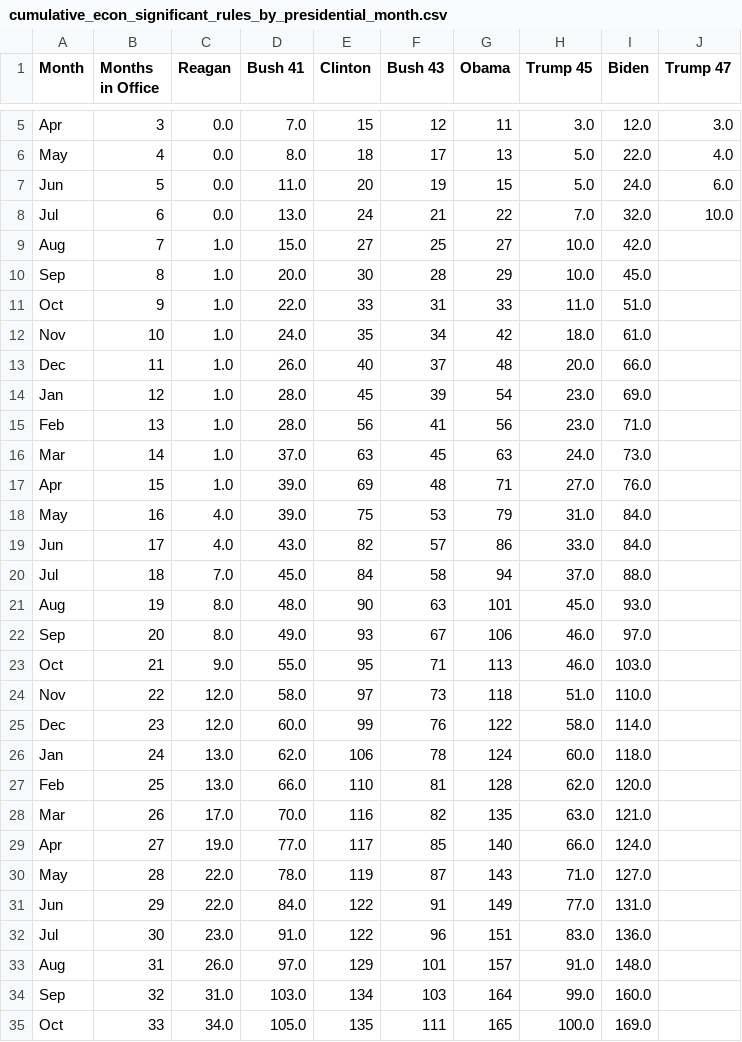
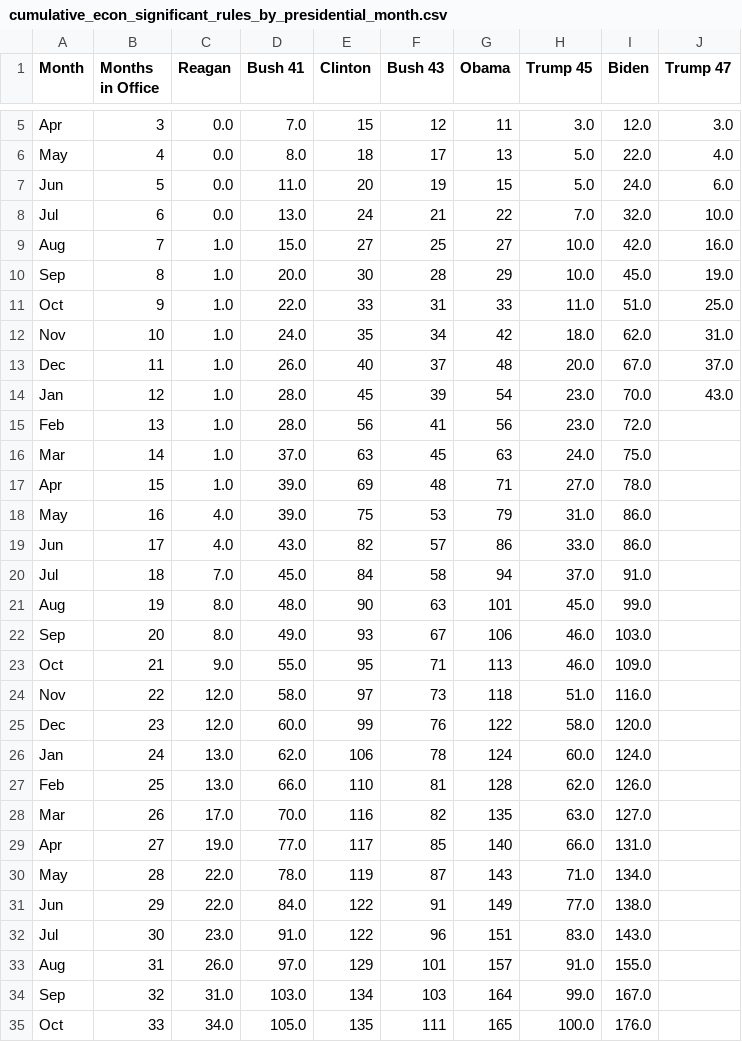
Before and after one commit to regulatorystudies/Reg-Stats, a CSV file: data/cumulative_es_rules/cumulative_econ_significant_rules_by_presidential_month.csv, drawn as a sheet; only a part is shown, gaps mark what is left out; the diff covers the shown part only.

Commit message:
Update cumulative_econ_significant_rules_by_presidential_month.csv

```diff
--- a/data/cumulative_es_rules/cumulative_econ_significant_rules_by_presidential_month.csv
+++ b/data/cumulative_es_rules/cumulative_econ_significant_rules_by_presidential_month.csv
@@ -8,28 +8,28 @@ Jun,5,0.0,11.0,20,19,15,5.0,24.0,6.0
 Jul,6,0.0,13.0,24,21,22,7.0,32.0,10.0
-Aug,7,1.0,15.0,27,25,27,10.0,42.0,
-Sep,8,1.0,20.0,30,28,29,10.0,45.0,
-Oct,9,1.0,22.0,33,31,33,11.0,51.0,
-Nov,10,1.0,24.0,35,34,42,18.0,61.0,
-Dec,11,1.0,26.0,40,37,48,20.0,66.0,
-Jan,12,1.0,28.0,45,39,54,23.0,69.0,
-Feb,13,1.0,28.0,56,41,56,23.0,71.0,
-Mar,14,1.0,37.0,63,45,63,24.0,73.0,
-Apr,15,1.0,39.0,69,48,71,27.0,76.0,
-May,16,4.0,39.0,75,53,79,31.0,84.0,
-Jun,17,4.0,43.0,82,57,86,33.0,84.0,
-Jul,18,7.0,45.0,84,58,94,37.0,88.0,
-Aug,19,8.0,48.0,90,63,101,45.0,93.0,
-Sep,20,8.0,49.0,93,67,106,46.0,97.0,
-Oct,21,9.0,55.0,95,71,113,46.0,103.0,
-Nov,22,12.0,58.0,97,73,118,51.0,110.0,
-Dec,23,12.0,60.0,99,76,122,58.0,114.0,
-Jan,24,13.0,62.0,106,78,124,60.0,118.0,
-Feb,25,13.0,66.0,110,81,128,62.0,120.0,
-Mar,26,17.0,70.0,116,82,135,63.0,121.0,
-Apr,27,19.0,77.0,117,85,140,66.0,124.0,
-May,28,22.0,78.0,119,87,143,71.0,127.0,
-Jun,29,22.0,84.0,122,91,149,77.0,131.0,
-Jul,30,23.0,91.0,122,96,151,83.0,136.0,
-Aug,31,26.0,97.0,129,101,157,91.0,148.0,
-Sep,32,31.0,103.0,134,103,164,99.0,160.0,
-Oct,33,34.0,105.0,135,111,165,100.0,169.0,
+Aug,7,1.0,15.0,27,25,27,10.0,42.0,16.0
+Sep,8,1.0,20.0,30,28,29,10.0,45.0,19.0
+Oct,9,1.0,22.0,33,31,33,11.0,51.0,25.0
+Nov,10,1.0,24.0,35,34,42,18.0,62.0,31.0
+Dec,11,1.0,26.0,40,37,48,20.0,67.0,37.0
+Jan,12,1.0,28.0,45,39,54,23.0,70.0,43.0
+Feb,13,1.0,28.0,56,41,56,23.0,72.0,
+Mar,14,1.0,37.0,63,45,63,24.0,75.0,
+Apr,15,1.0,39.0,69,48,71,27.0,78.0,
+May,16,4.0,39.0,75,53,79,31.0,86.0,
+Jun,17,4.0,43.0,82,57,86,33.0,86.0,
+Jul,18,7.0,45.0,84,58,94,37.0,91.0,
+Aug,19,8.0,48.0,90,63,101,45.0,99.0,
+Sep,20,8.0,49.0,93,67,106,46.0,103.0,
+Oct,21,9.0,55.0,95,71,113,46.0,109.0,
+Nov,22,12.0,58.0,97,73,118,51.0,116.0,
+Dec,23,12.0,60.0,99,76,122,58.0,120.0,
+Jan,24,13.0,62.0,106,78,124,60.0,124.0,
+Feb,25,13.0,66.0,110,81,128,62.0,126.0,
+Mar,26,17.0,70.0,116,82,135,63.0,127.0,
+Apr,27,19.0,77.0,117,85,140,66.0,131.0,
+May,28,22.0,78.0,119,87,143,71.0,134.0,
+Jun,29,22.0,84.0,122,91,149,77.0,138.0,
+Jul,30,23.0,91.0,122,96,151,83.0,143.0,
+Aug,31,26.0,97.0,129,101,157,91.0,155.0,
+Sep,32,31.0,103.0,134,103,164,99.0,167.0,
+Oct,33,34.0,105.0,135,111,165,100.0,176.0,
```
Also changed, not shown: 15 edited cells elsewhere in this file.
